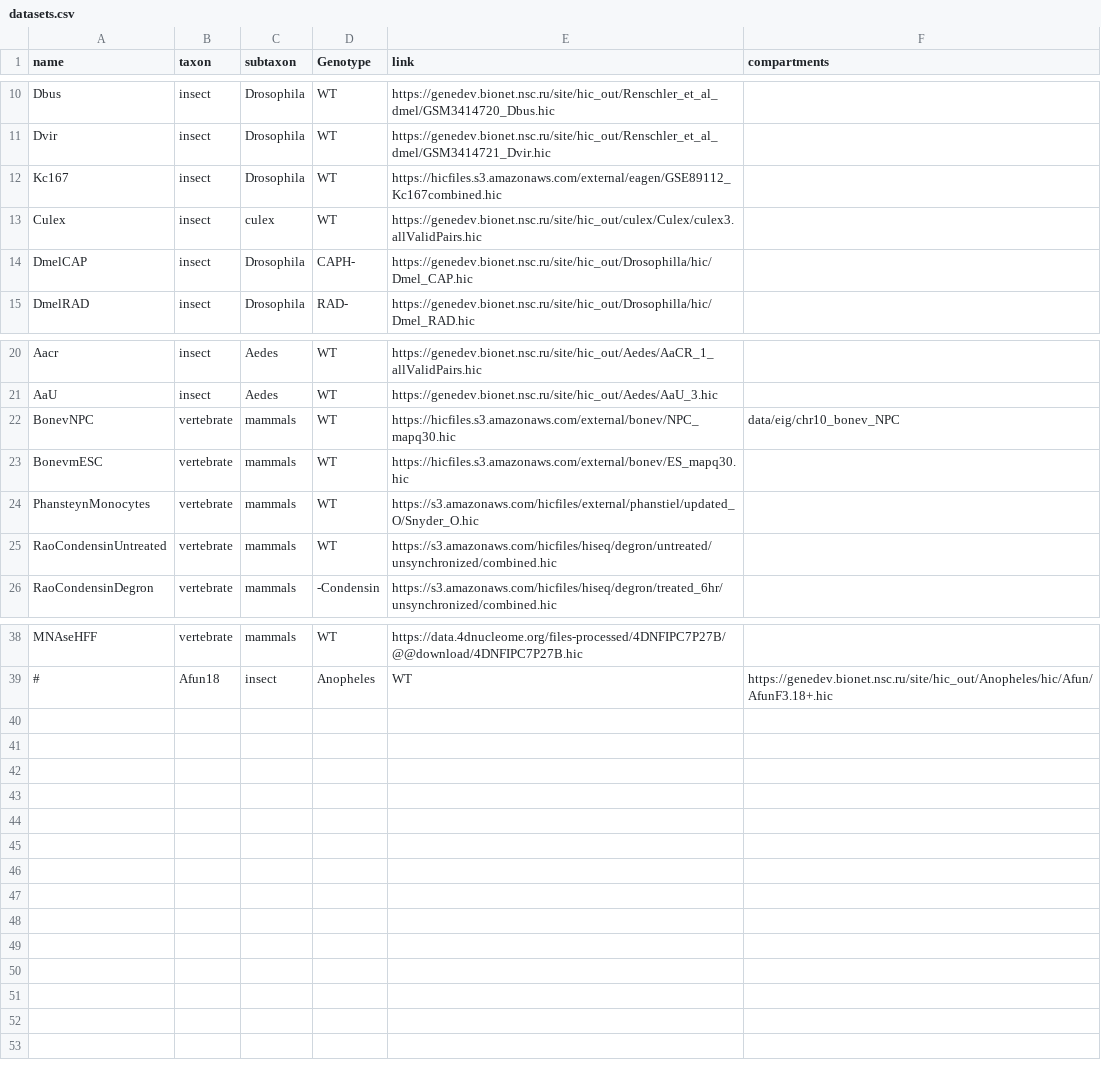
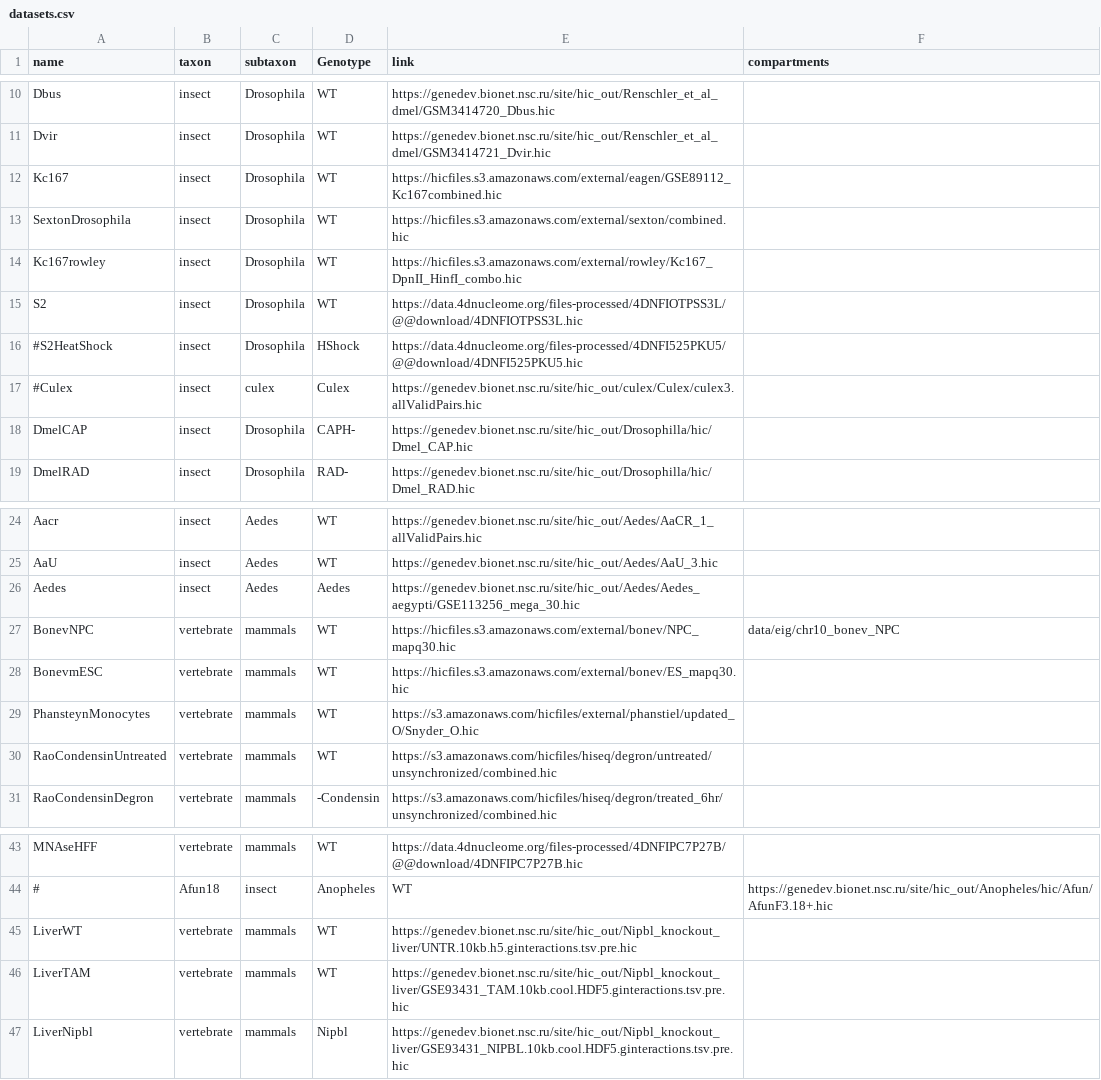
Before and after one commit to labdevgen/TestWormLibs, a CSV file: datasets.csv, drawn as a sheet; only a part is shown, gaps mark what is left out.

```diff
--- a/datasets.csv
+++ b/datasets.csv
@@ -12,3 +12,7 @@ Dvir	insect	Drosophila	WT	https://genedev.bionet.nsc.ru/site/hic_out/Renschler_e
 Kc167	insect	Drosophila	WT	https://hicfiles.s3.amazonaws.com/external/eagen/GSE89112_Kc167combined.hic
-Culex	insect	culex	WT	https://genedev.bionet.nsc.ru/site/hic_out/culex/Culex/culex3.allValidPairs.hic
+SextonDrosophila	insect	Drosophila	WT	https://hicfiles.s3.amazonaws.com/external/sexton/combined.hic
+Kc167rowley	insect	Drosophila	WT	https://hicfiles.s3.amazonaws.com/external/rowley/Kc167_DpnII_HinfI_combo.hic
+S2	insect	Drosophila	WT	https://data.4dnucleome.org/files-processed/4DNFIOTPSS3L/@@download/4DNFIOTPSS3L.hic
+#S2HeatShock	insect	Drosophila	HShock	https://data.4dnucleome.org/files-processed/4DNFI525PKU5/@@download/4DNFI525PKU5.hic
+#Culex	insect	culex	Culex	https://genedev.bionet.nsc.ru/site/hic_out/culex/Culex/culex3.allValidPairs.hic
 DmelCAP	insect	Drosophila	CAPH-	https://genedev.bionet.nsc.ru/site/hic_out/Drosophilla/hic/Dmel_CAP.hic
@@ -21,2 +25,3 @@ Aacr	insect	Aedes	WT	https://genedev.bionet.nsc.ru/site/hic_out/Aedes/AaCR_1_all
 AaU	insect	Aedes	WT	https://genedev.bionet.nsc.ru/site/hic_out/Aedes/AaU_3.hic
+Aedes	insect	Aedes	Aedes	https://genedev.bionet.nsc.ru/site/hic_out/Aedes/Aedes_aegypti/GSE113256_mega_30.hic
 BonevNPC	vertebrate	mammals	WT	https://hicfiles.s3.amazonaws.com/external/bonev/NPC_mapq30.hic	data/eig/chr10_bonev_NPC
@@ -39 +44,4 @@ MNAseHFF	vertebrate	mammals	WT	https://data.4dnucleome.org/files-processed/4DNFI
 #	Afun18	insect	Anopheles	WT	https://genedev.bionet.nsc.ru/site/hic_out/Anopheles/hic/Afun/AfunF3.18+.hic
+LiverWT	vertebrate	mammals	WT	https://genedev.bionet.nsc.ru/site/hic_out/Nipbl_knockout_liver/UNTR.10kb.h5.ginteractions.tsv.pre.hic
+LiverTAM	vertebrate	mammals	WT	https://genedev.bionet.nsc.ru/site/hic_out/Nipbl_knockout_liver/GSE93431_TAM.10kb.cool.HDF5.ginteractions.tsv.pre.hic
+LiverNipbl	vertebrate	mammals	Nipbl	https://genedev.bionet.nsc.ru/site/hic_out/Nipbl_knockout_liver/GSE93431_NIPBL.10kb.cool.HDF5.ginteractions.tsv.pre.hic
```
Also changed, not shown: 4 other files.
